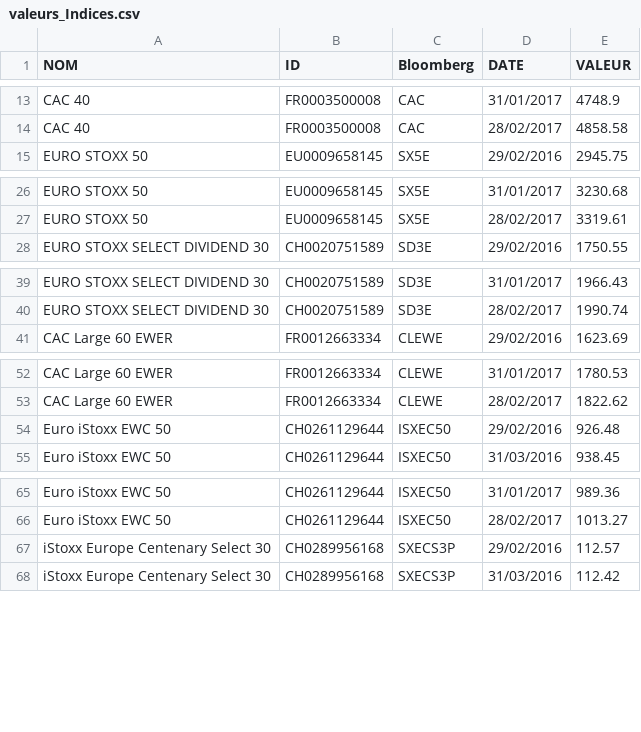
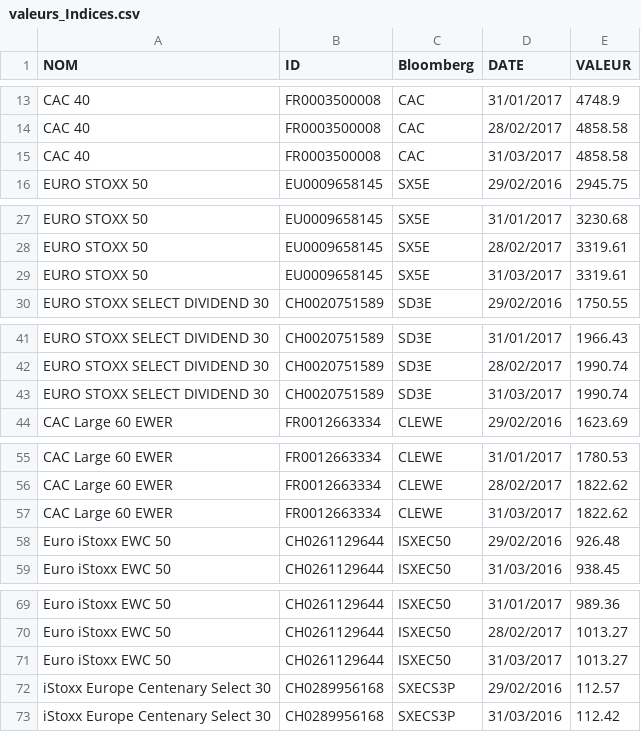
Before and after one commit to ds-gurukandhamoorthi/eavest-web-app, a CSV file: src/main/resources/valeurs_Indices.csv, drawn as a sheet; only a part is shown, gaps mark what is left out; the diff covers the shown part only.

```diff
--- a/src/main/resources/valeurs_Indices.csv
+++ b/src/main/resources/valeurs_Indices.csv
@@ -14,2 +14,3 @@ CAC 40;FR0003500008;CAC;31/01/2017;4748.9
 CAC 40;FR0003500008;CAC;28/02/2017;4858.58
+CAC 40;FR0003500008;CAC;31/03/2017;4858.58
 EURO STOXX 50;EU0009658145;SX5E;29/02/2016;2945.75
@@ -27,2 +28,3 @@ EURO STOXX 50;EU0009658145;SX5E;31/01/2017;3230.68
 EURO STOXX 50;EU0009658145;SX5E;28/02/2017;3319.61
+EURO STOXX 50;EU0009658145;SX5E;31/03/2017;3319.61
 EURO STOXX SELECT DIVIDEND 30;CH0020751589;SD3E;29/02/2016;1750.55
@@ -40,2 +42,3 @@ EURO STOXX SELECT DIVIDEND 30;CH0020751589;SD3E;31/01/2017;1966.43
 EURO STOXX SELECT DIVIDEND 30;CH0020751589;SD3E;28/02/2017;1990.74
+EURO STOXX SELECT DIVIDEND 30;CH0020751589;SD3E;31/03/2017;1990.74
 CAC Large 60 EWER;FR0012663334;CLEWE;29/02/2016;1623.69
@@ -53,2 +56,3 @@ CAC Large 60 EWER;FR0012663334;CLEWE;31/01/2017;1780.53
 CAC Large 60 EWER;FR0012663334;CLEWE;28/02/2017;1822.62
+CAC Large 60 EWER;FR0012663334;CLEWE;31/03/2017;1822.62
 Euro iStoxx EWC 50;CH0261129644;ISXEC50;29/02/2016;926.48
@@ -66,2 +70,3 @@ Euro iStoxx EWC 50;CH0261129644;ISXEC50;31/01/2017;989.36
 Euro iStoxx EWC 50;CH0261129644;ISXEC50;28/02/2017;1013.27
+Euro iStoxx EWC 50;CH0261129644;ISXEC50;31/03/2017;1013.27
 iStoxx Europe Centenary Select 30;CH0289956168;SXECS3P;29/02/2016;112.57
```
Also changed, not shown: 4 added rows elsewhere in this file, 16 other files.
